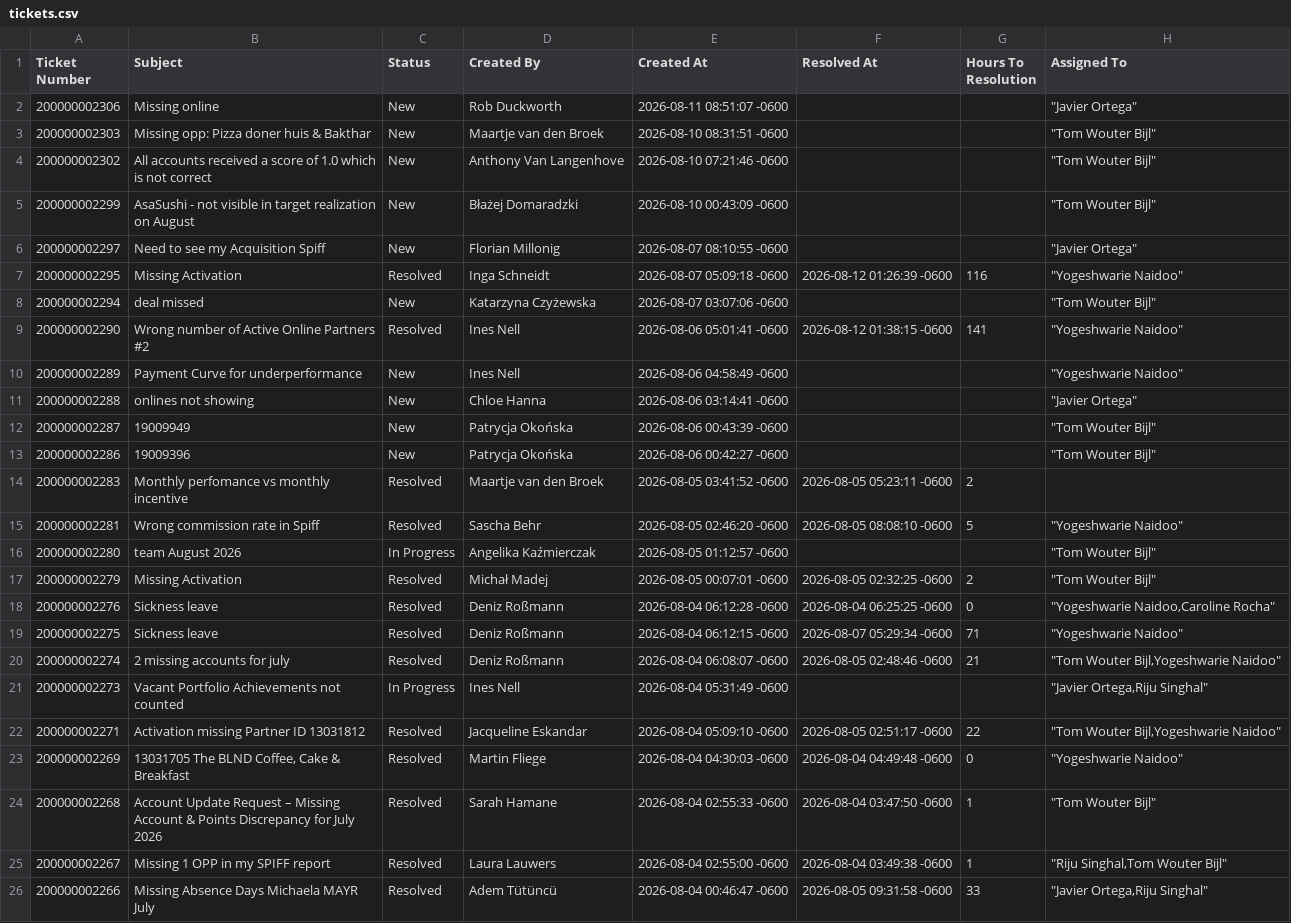
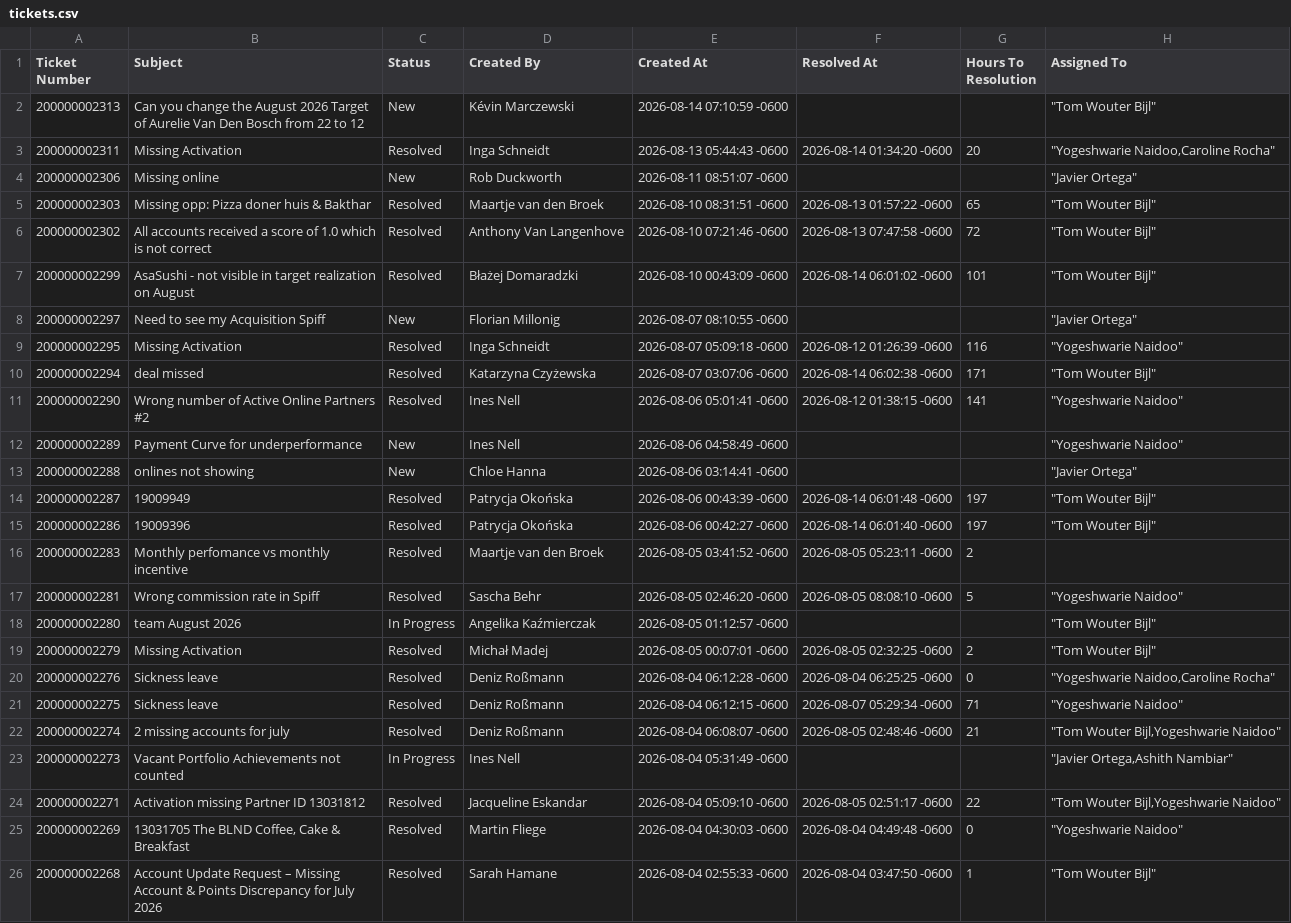
Before and after one commit to carolinerocha-jet/spiff-dashboard, a CSV file: tickets.csv, drawn as a sheet; only a part is shown; the shorter side is filled out with more unchanged rows.

Commit message:
Add files via upload

```diff
--- a/tickets.csv
+++ b/tickets.csv
@@ -1,9 +1,11 @@
 Ticket Number,Subject,Status,Created By,Created At,Resolved At,Hours To Resolution,Assigned To
+200000002313,Can you change the August 2026 Target of Aurelie Van Den Bosch from 22 to 12,New,Kévin Marczewski,2026-08-14 07:10:59 -0600,,,"""Tom Wouter Bijl"""
+200000002311,Missing Activation,Resolved,Inga Schneidt,2026-08-13 05:44:43 -0600,2026-08-14 01:34:20 -0600,20,"""Yogeshwarie Naidoo,Caroline Rocha"""
 200000002306,Missing online,New,Rob Duckworth,2026-08-11 08:51:07 -0600,,,"""Javier Ortega"""
-200000002303,Missing opp: Pizza doner huis &  Bakthar ,New,Maartje van den Broek,2026-08-10 08:31:51 -0600,,,"""Tom Wouter Bijl"""
-200000002302,All accounts received a score of 1.0 which is not correct,New,Anthony Van Langenhove,2026-08-10 07:21:46 -0600,,,"""Tom Wouter Bijl"""
-200000002299,AsaSushi - not visible in target realization on August,New,Błażej Domaradzki,2026-08-10 00:43:09 -0600,,,"""Tom Wouter Bijl"""
+200000002303,Missing opp: Pizza doner huis &  Bakthar ,Resolved,Maartje van den Broek,2026-08-10 08:31:51 -0600,2026-08-13 01:57:22 -0600,65,"""Tom Wouter Bijl"""
+200000002302,All accounts received a score of 1.0 which is not correct,Resolved,Anthony Van Langenhove,2026-08-10 07:21:46 -0600,2026-08-13 07:47:58 -0600,72,"""Tom Wouter Bijl"""
+200000002299,AsaSushi - not visible in target realization on August,Resolved,Błażej Domaradzki,2026-08-10 00:43:09 -0600,2026-08-14 06:01:02 -0600,101,"""Tom Wouter Bijl"""
 200000002297,Need to see my Acquisition Spiff,New,Florian Millonig,2026-08-07 08:10:55 -0600,,,"""Javier Ortega"""
 200000002295,Missing Activation,Resolved,Inga Schneidt,2026-08-07 05:09:18 -0600,2026-08-12 01:26:39 -0600,116,"""Yogeshwarie Naidoo"""
-200000002294,deal missed ,New,Katarzyna Czyżewska,2026-08-07 03:07:06 -0600,,,"""Tom Wouter Bijl"""
+200000002294,deal missed ,Resolved,Katarzyna Czyżewska,2026-08-07 03:07:06 -0600,2026-08-14 06:02:38 -0600,171,"""Tom Wouter Bijl"""
 200000002290,Wrong number of Active Online Partners #2,Resolved,Ines Nell,2026-08-06 05:01:41 -0600,2026-08-12 01:38:15 -0600,141,"""Yogeshwarie Naidoo"""
@@ -11,4 +13,4 @@
 200000002288,onlines not showing ,New,Chloe Hanna,2026-08-06 03:14:41 -0600,,,"""Javier Ortega"""
-200000002287,19009949,New,Patrycja Okońska,2026-08-06 00:43:39 -0600,,,"""Tom Wouter Bijl"""
-200000002286,19009396,New,Patrycja Okońska,2026-08-06 00:42:27 -0600,,,"""Tom Wouter Bijl"""
+200000002287,19009949,Resolved,Patrycja Okońska,2026-08-06 00:43:39 -0600,2026-08-14 06:01:48 -0600,197,"""Tom Wouter Bijl"""
+200000002286,19009396,Resolved,Patrycja Okońska,2026-08-06 00:42:27 -0600,2026-08-14 06:01:40 -0600,197,"""Tom Wouter Bijl"""
 200000002283,Monthly perfomance vs monthly incentive,Resolved,Maartje van den Broek,2026-08-05 03:41:52 -0600,2026-08-05 05:23:11 -0600,2,
@@ -20,3 +22,3 @@
 200000002274,2 missing accounts for july,Resolved,Deniz Roßmann,2026-08-04 06:08:07 -0600,2026-08-05 02:48:46 -0600,21,"""Tom Wouter Bijl,Yogeshwarie Naidoo"""
-200000002273,Vacant Portfolio Achievements not counted,In Progress,Ines Nell,2026-08-04 05:31:49 -0600,,,"""Javier Ortega,Riju Singhal"""
+200000002273,Vacant Portfolio Achievements not counted,In Progress,Ines Nell,2026-08-04 05:31:49 -0600,,,"""Javier Ortega,Ashith Nambiar"""
 200000002271,Activation missing Partner ID 13031812,Resolved,Jacqueline Eskandar,2026-08-04 05:09:10 -0600,2026-08-05 02:51:17 -0600,22,"""Tom Wouter Bijl,Yogeshwarie Naidoo"""
```
